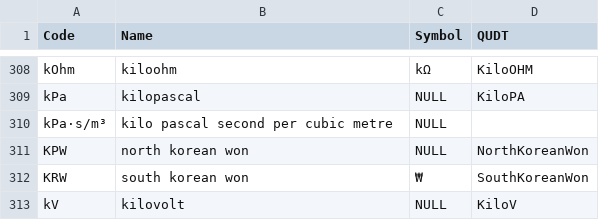
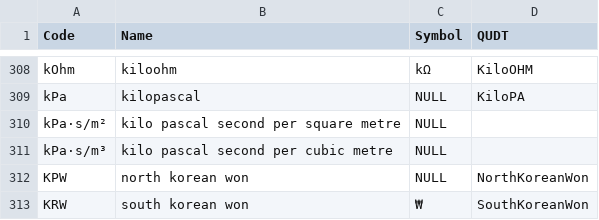
Before and after one commit to buildingSMART/bSDD, a CSV file: DataFiles/units.csv, drawn as a sheet; only a part is shown, gaps mark what is left out; the shorter side is filled out with more unchanged rows.

Commit message:
add kPa·s/m² unit

```diff
--- a/DataFiles/units.csv
+++ b/DataFiles/units.csv
@@ -309,2 +309,3 @@ kOhm,kiloohm,kΩ,KiloOHM
 kPa,kilopascal,NULL,KiloPA
+kPa·s/m²,kilo pascal second per square metre,NULL,
 kPa·s/m³,kilo pascal second per cubic metre,NULL,
```
